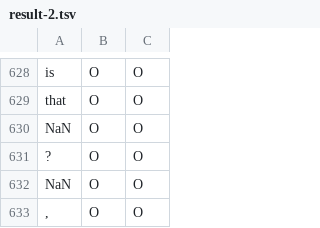
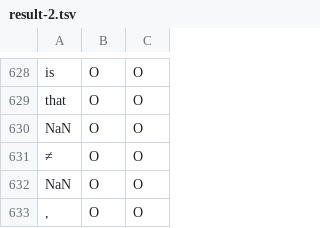
Before and after one commit to deka108/4045-NLP-Tagging-StackOverflow, a TSV file: train/result-2.tsv, drawn as a sheet; only a part is shown, gaps mark what is left out; the diff names each change by its address in the sheet, - before the commit and + after, or states it on an @@ line.

```diff
--- a/train/result-2.tsv
+++ b/train/result-2.tsv
-A631: ?
+A631: ≠
```
Also changed, not shown: train/result-0.tsv, train/result-3.tsv, 8 other files.
